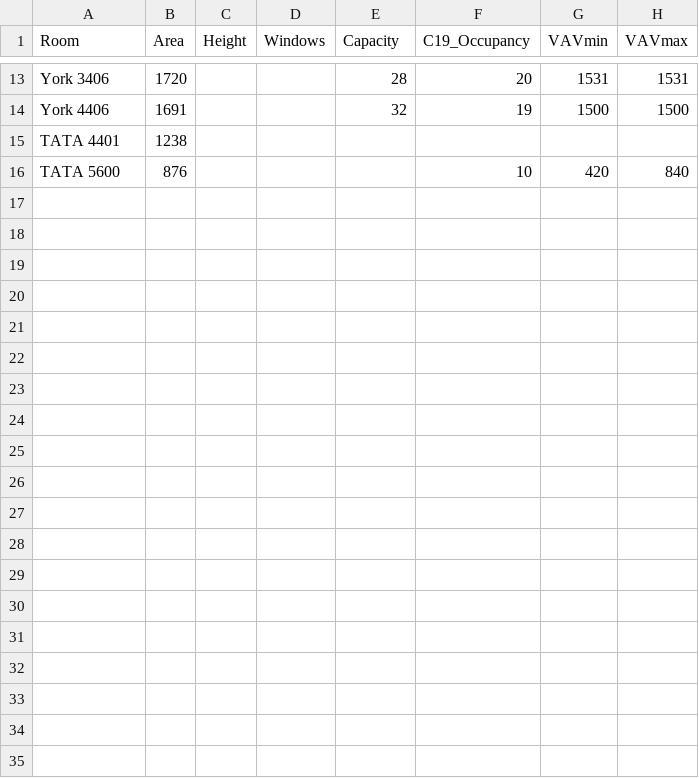
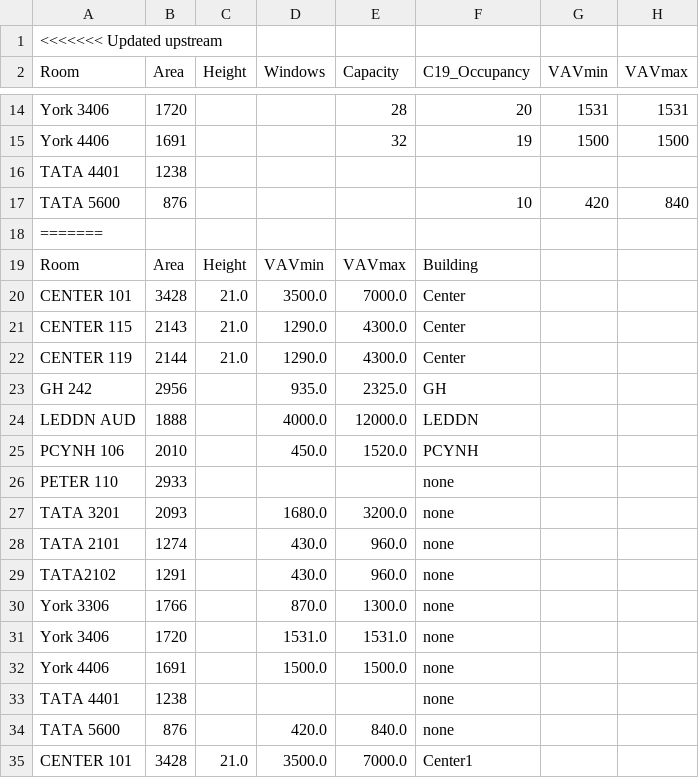
Before and after one commit to nichkho/Infection-Risk-App, a CSV file: rm.csv, drawn as a sheet; only a part is shown, gaps mark what is left out; the diff covers the shown part only; the diff names each change by its address in the sheet, - before the commit and + after, or states it on an @@ line.

```diff
--- a/rm.csv
+++ b/rm.csv
+row 1: <<<<<<< Updated upstream
+row 18: =======
+row 19: Room | Area | Height | VAVmin | VAVmax | Building
+row 20: CENTER 101 | 3428 | 21.0 | 3500.0 | 7000.0 | Center
+row 21: CENTER 115 | 2143 | 21.0 | 1290.0 | 4300.0 | Center
+row 22: CENTER 119 | 2144 | 21.0 | 1290.0 | 4300.0 | Center
+row 23: GH 242 | 2956 |  | 935.0 | 2325.0 | GH
+row 24: LEDDN AUD | 1888 |  | 4000.0 | 12000.0 | LEDDN
+row 25: PCYNH 106 | 2010 |  | 450.0 | 1520.0 | PCYNH
+row 26: PETER 110 | 2933 |  |  |  | none
+row 27: TATA 3201 | 2093 |  | 1680.0 | 3200.0 | none
+row 28: TATA 2101 | 1274 |  | 430.0 | 960.0 | none
+row 29: TATA2102 | 1291 |  | 430.0 | 960.0 | none
+row 30: York 3306 | 1766 |  | 870.0 | 1300.0 | none
+row 31: York 3406 | 1720 |  | 1531.0 | 1531.0 | none
+row 32: York 4406 | 1691 |  | 1500.0 | 1500.0 | none
+row 33: TATA 4401 | 1238 |  |  |  | none
+row 34: TATA 5600 | 876 |  | 420.0 | 840.0 | none
+row 35: CENTER 101 | 3428 | 21.0 | 3500.0 | 7000.0 | Center1
```
Also changed, not shown: 15 added rows elsewhere in this file, 1 other file.
